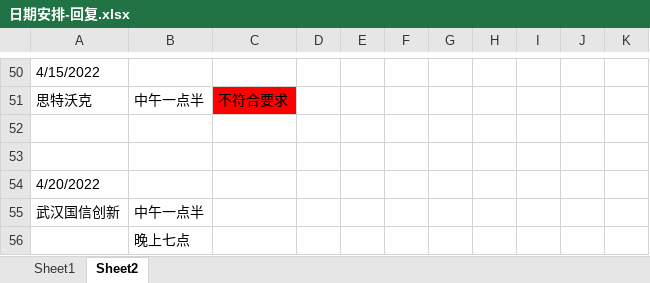
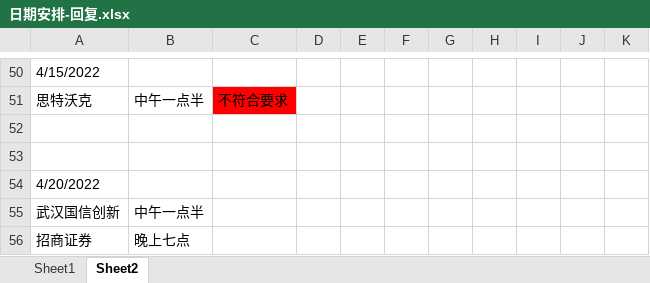
Before and after one commit to Are-xi/zcc-study, an Excel workbook: resume/日期安排-回复.xlsx, sheet Sheet2, drawn as a sheet; only a part is shown, gaps mark what is left out; values as stored, in another font and other column widths than the file's, no borders; the diff names each change by its address in the sheet, - before the commit and + after, or states it on an @@ line.

Commit message:
。。。

```diff
--- a/resume/日期安排-回复.xlsx (sheet Sheet2)
+++ b/resume/日期安排-回复.xlsx (sheet Sheet2)
-A56: (empty)
+A56: 招商证券
```
